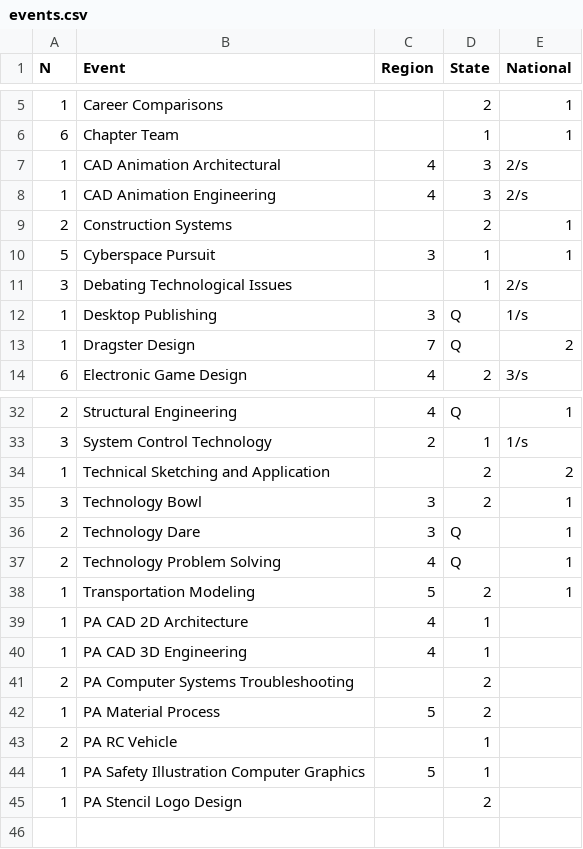
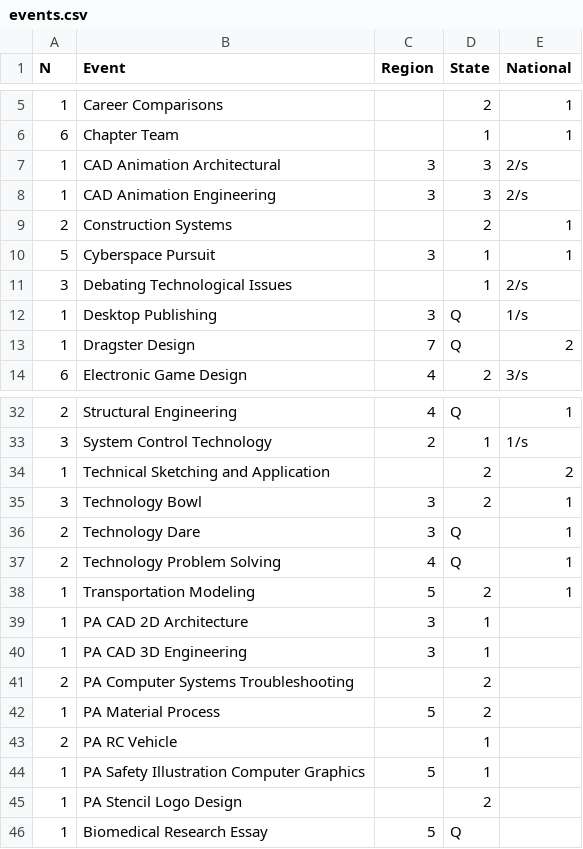
Before and after one commit to pindia/tsaevents, a CSV file: events/events.csv, drawn as a sheet; only a part is shown, gaps mark what is left out.

Commit message:
update events, clean up event and member views

```diff
--- a/events/events.csv
+++ b/events/events.csv
@@ -6,4 +6,4 @@
 6,Chapter Team , ,1,1
-1,CAD Animation Architectural ,4,3,2/s
-1,CAD Animation Engineering ,4,3,2/s
+1,CAD Animation Architectural ,3,3,2/s
+1,CAD Animation Engineering ,3,3,2/s
 2,Construction Systems , ,2,1
@@ -38,4 +38,4 @@
 1,Transportation Modeling ,5,2,1
-1,PA CAD 2D Architecture,4,1
-1,PA CAD 3D Engineering,4,1
+1,PA CAD 2D Architecture,3,1
+1,PA CAD 3D Engineering,3,1
 2,PA Computer Systems Troubleshooting , ,2,
@@ -45 +45,2 @@
 1,PA Stencil Logo Design , ,2
+1,Biomedical Research Essay,5,Q
```
Also changed, not shown: 6 other files.
